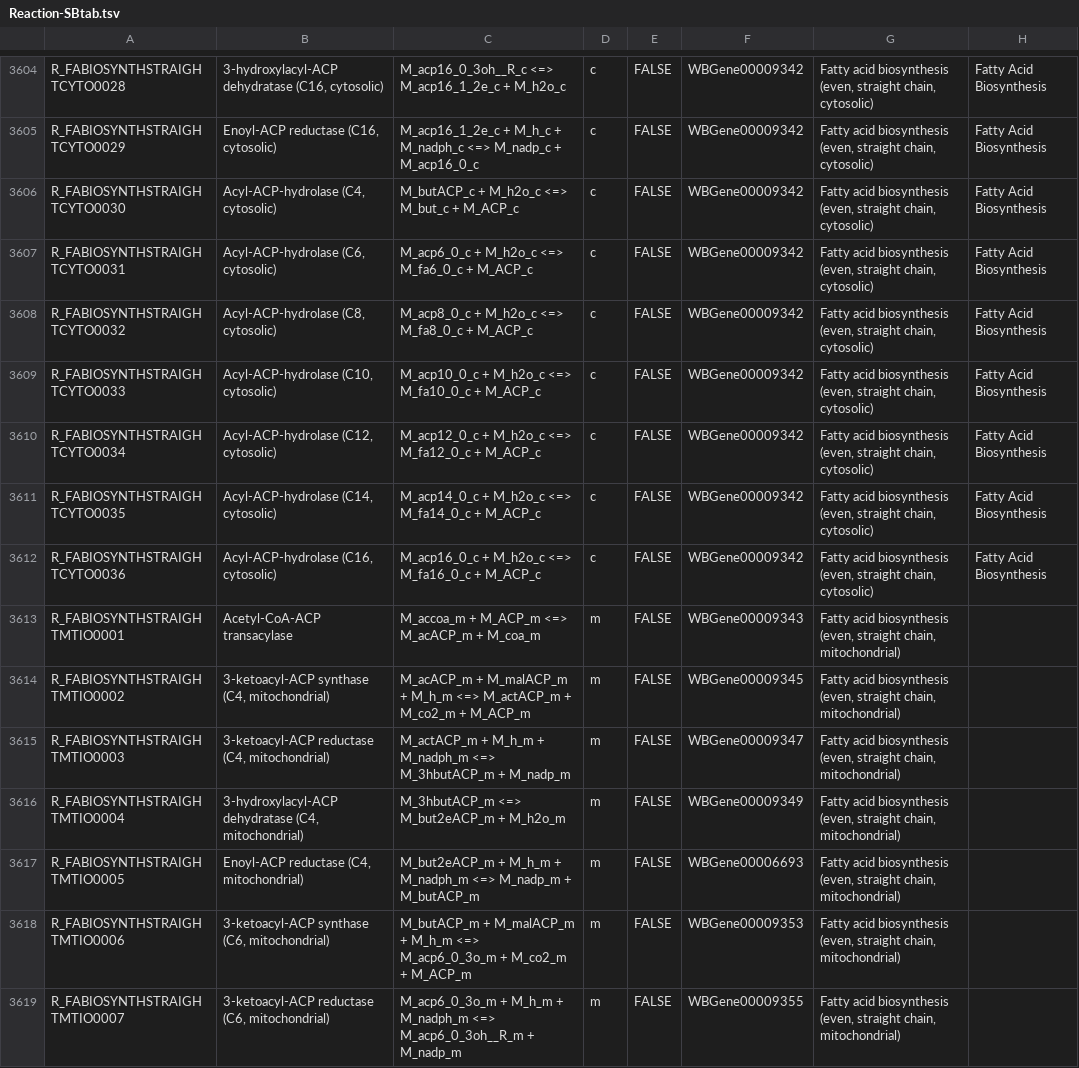
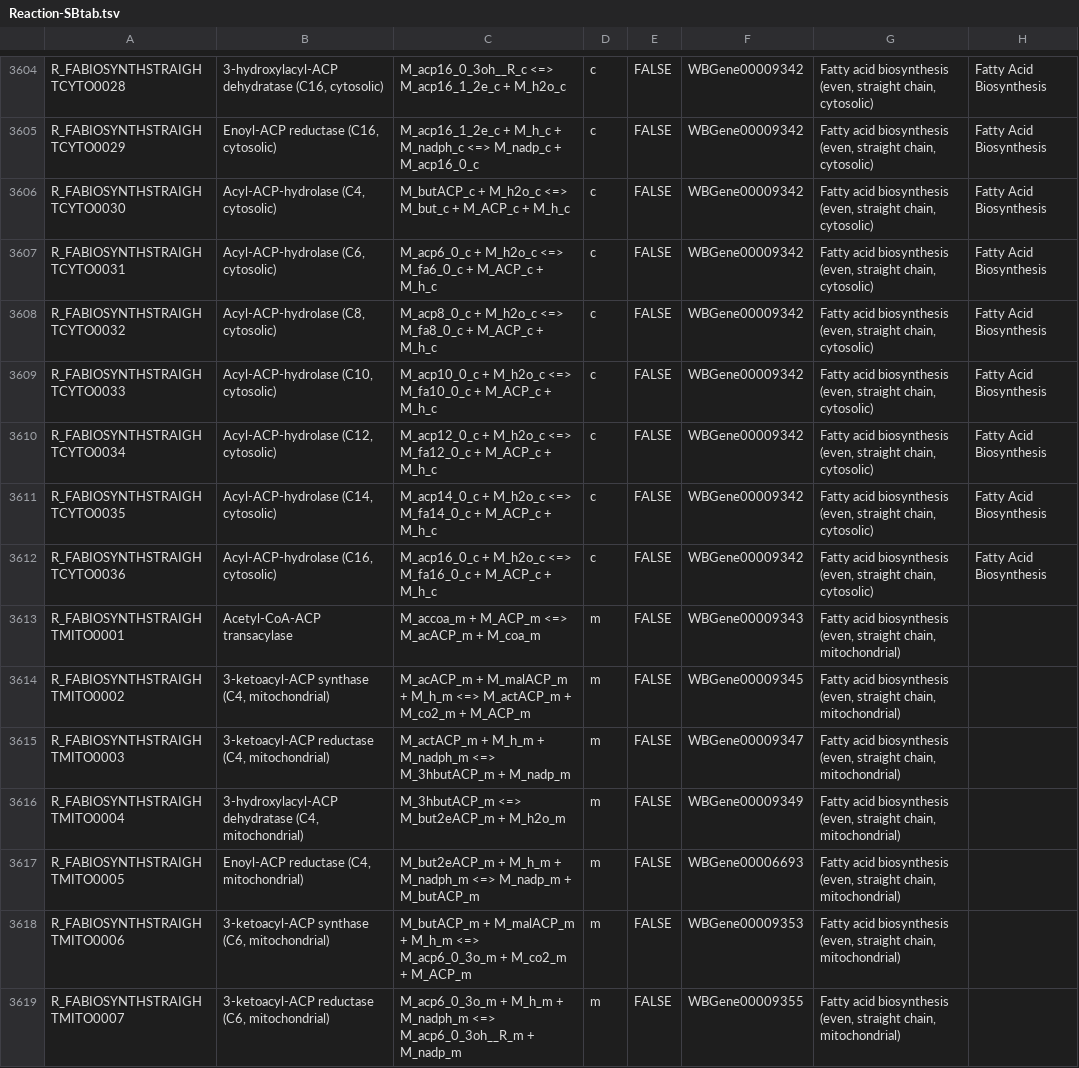
Before and after one commit to wormjam-consortium/wormjam, a TSV file: curation/Reaction-SBtab.tsv, drawn as a sheet; only a part is shown, gaps mark what is left out; the diff covers the shown part only; the diff names each change by its address in the sheet, - before the commit and + after, or states it on an @@ line.

```diff
--- a/curation/Reaction-SBtab.tsv
+++ b/curation/Reaction-SBtab.tsv
-C3606: …+ M_ACP_c
+C3606: …+ M_ACP_c + M_h_c
-C3607: …+ M_ACP_c
+C3607: …+ M_ACP_c + M_h_c
-C3608: …+ M_ACP_c
+C3608: …+ M_ACP_c + M_h_c
-C3609: …+ M_ACP_c
+C3609: …+ M_ACP_c + M_h_c
-C3610: …+ M_ACP_c
+C3610: …+ M_ACP_c + M_h_c
-C3611: …+ M_ACP_c
+C3611: …+ M_ACP_c + M_h_c
-C3612: …+ M_ACP_c
+C3612: …+ M_ACP_c + M_h_c
-A3613: R_FABIOSYNTHSTRAIGHTMTIO0001
+A3613: R_FABIOSYNTHSTRAIGHTMITO0001
-A3614: R_FABIOSYNTHSTRAIGHTMTIO0002
+A3614: R_FABIOSYNTHSTRAIGHTMITO0002
-A3615: R_FABIOSYNTHSTRAIGHTMTIO0003
+A3615: R_FABIOSYNTHSTRAIGHTMITO0003
-A3616: R_FABIOSYNTHSTRAIGHTMTIO0004
+A3616: R_FABIOSYNTHSTRAIGHTMITO0004
-A3617: R_FABIOSYNTHSTRAIGHTMTIO0005
+A3617: R_FABIOSYNTHSTRAIGHTMITO0005
-A3618: R_FABIOSYNTHSTRAIGHTMTIO0006
+A3618: R_FABIOSYNTHSTRAIGHTMITO0006
-A3619: R_FABIOSYNTHSTRAIGHTMTIO0007
+A3619: R_FABIOSYNTHSTRAIGHTMITO0007
```
Also changed, not shown: 45 edited cells elsewhere in this file, 1 other file.
